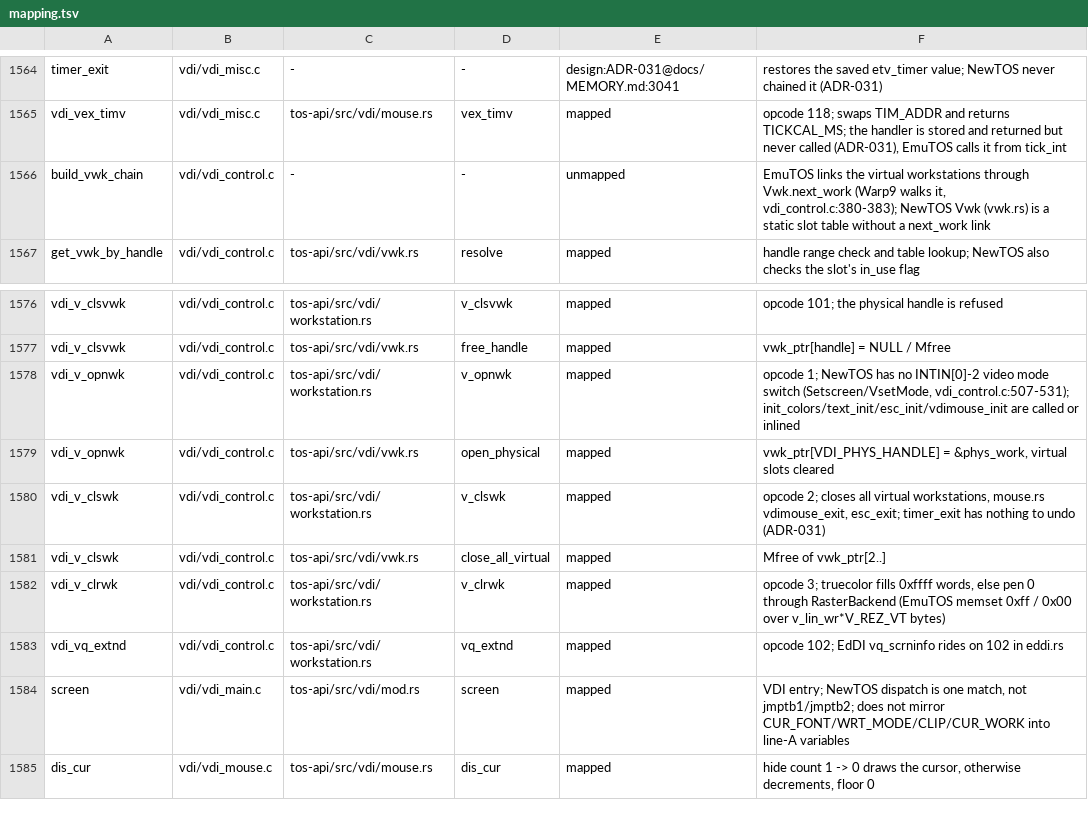
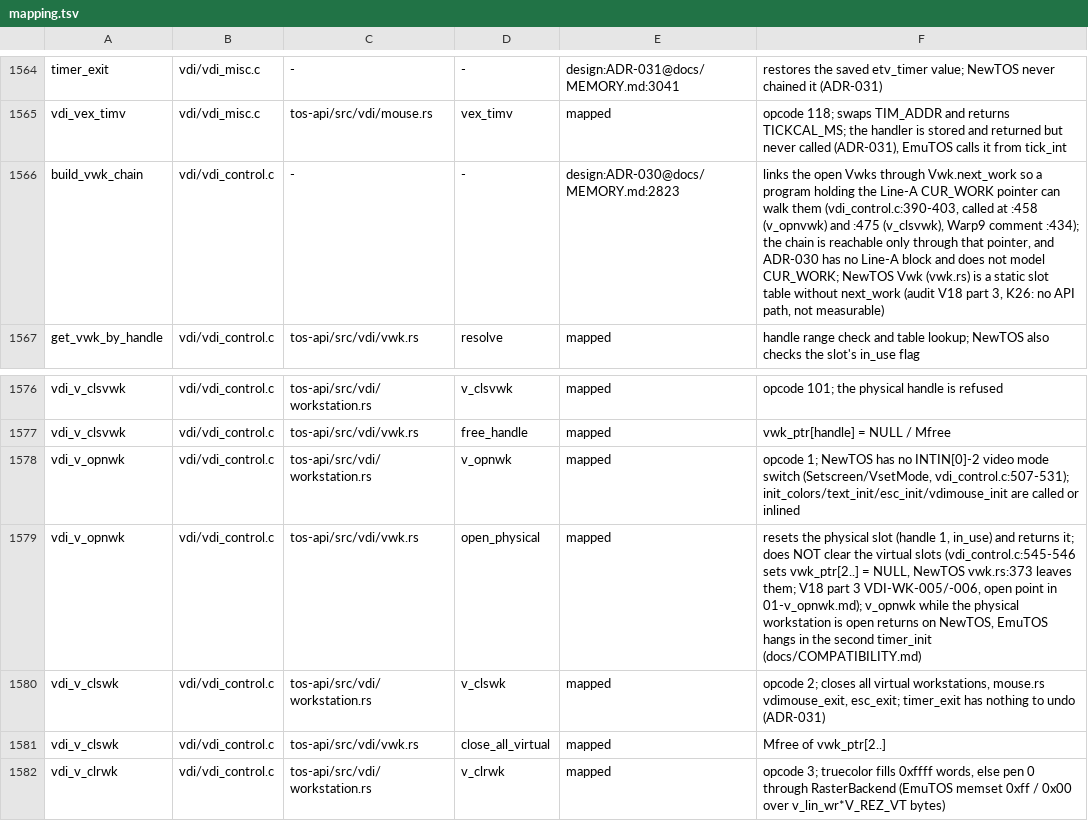
Before and after one commit to tuxie01/NewTOS, a TSV file: docs/analysis/deps/mapping.tsv, drawn as a sheet; only a part is shown, gaps mark what is left out; the shorter side is filled out with more unchanged rows.

```diff
--- a/docs/analysis/deps/mapping.tsv
+++ b/docs/analysis/deps/mapping.tsv
@@ -1565,3 +1565,3 @@ timer_exit	vdi/vdi_misc.c	-	-	design:ADR-031@docs/MEMORY.md:3041	restores the sa
 vdi_vex_timv	vdi/vdi_misc.c	tos-api/src/vdi/mouse.rs	vex_timv	mapped	opcode 118; swaps TIM_ADDR and returns TICKCAL_MS; the handler is stored and returned but never called (ADR-031), EmuTOS calls it from tick_int
-build_vwk_chain	vdi/vdi_control.c	-	-	unmapped	EmuTOS links the virtual workstations through Vwk.next_work (Warp9 walks it, vdi_control.c:380-383); NewTOS Vwk (vwk.rs) is a static slot table without a next_work link
+build_vwk_chain	vdi/vdi_control.c	-	-	design:ADR-030@docs/MEMORY.md:2823	links the open Vwks through Vwk.next_work so a program holding the Line-A CUR_WORK pointer can walk them (vdi_control.c:390-403, called at :458 (v_opnvwk) and :475 (v_clsvwk), Warp9 comment :434); the chain is reachable only through that pointer, and ADR-030 has no Line-A block and does not model CUR_WORK; NewTOS Vwk (vwk.rs) is a static slot table without next_work (audit V18 part 3, K26: no API path, not measurable)
 get_vwk_by_handle	vdi/vdi_control.c	tos-api/src/vdi/vwk.rs	resolve	mapped	handle range check and table lookup; NewTOS also checks the slot's in_use flag
@@ -1578,3 +1578,3 @@ vdi_v_clsvwk	vdi/vdi_control.c	tos-api/src/vdi/vwk.rs	free_handle	mapped	vwk_ptr
 vdi_v_opnwk	vdi/vdi_control.c	tos-api/src/vdi/workstation.rs	v_opnwk	mapped	opcode 1; NewTOS has no INTIN[0]-2 video mode switch (Setscreen/VsetMode, vdi_control.c:507-531); init_colors/text_init/esc_init/vdimouse_init are called or inlined
-vdi_v_opnwk	vdi/vdi_control.c	tos-api/src/vdi/vwk.rs	open_physical	mapped	vwk_ptr[VDI_PHYS_HANDLE] = &phys_work, virtual slots cleared
+vdi_v_opnwk	vdi/vdi_control.c	tos-api/src/vdi/vwk.rs	open_physical	mapped	resets the physical slot (handle 1, in_use) and returns it; does NOT clear the virtual slots (vdi_control.c:545-546 sets vwk_ptr[2..] = NULL, NewTOS vwk.rs:373 leaves them; V18 part 3 VDI-WK-005/-006, open point in 01-v_opnwk.md); v_opnwk while the physical workstation is open returns on NewTOS, EmuTOS hangs in the second timer_init (docs/COMPATIBILITY.md)
 vdi_v_clswk	vdi/vdi_control.c	tos-api/src/vdi/workstation.rs	v_clswk	mapped	opcode 2; closes all virtual workstations, mouse.rs vdimouse_exit, esc_exit; timer_exit has nothing to undo (ADR-031)
```
Also changed, not shown: 7 other files.
